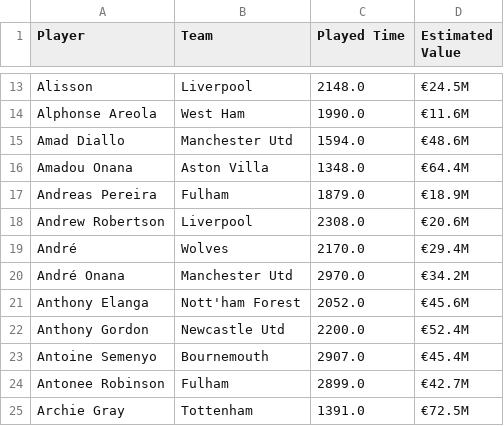
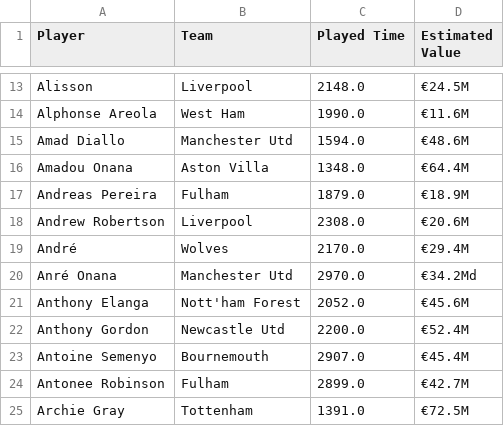
Before and after one commit to lightzgls/Python_Assignment, a CSV file: source code/Transfer_values.csv, drawn as a sheet; only a part is shown, gaps mark what is left out.

Commit message:
last

```diff
--- a/source code/Transfer_values.csv
+++ b/source code/Transfer_values.csv
@@ -19,3 +19,3 @@ Andrew Robertson,Liverpool,2308.0,€20.6M
 André,Wolves,2170.0,€29.4M
-André Onana,Manchester Utd,2970.0,€34.2M
+Anré Onana,Manchester Utd,2970.0,€34.2Md
 Anthony Elanga,Nott'ham Forest,2052.0,€45.6M
```
